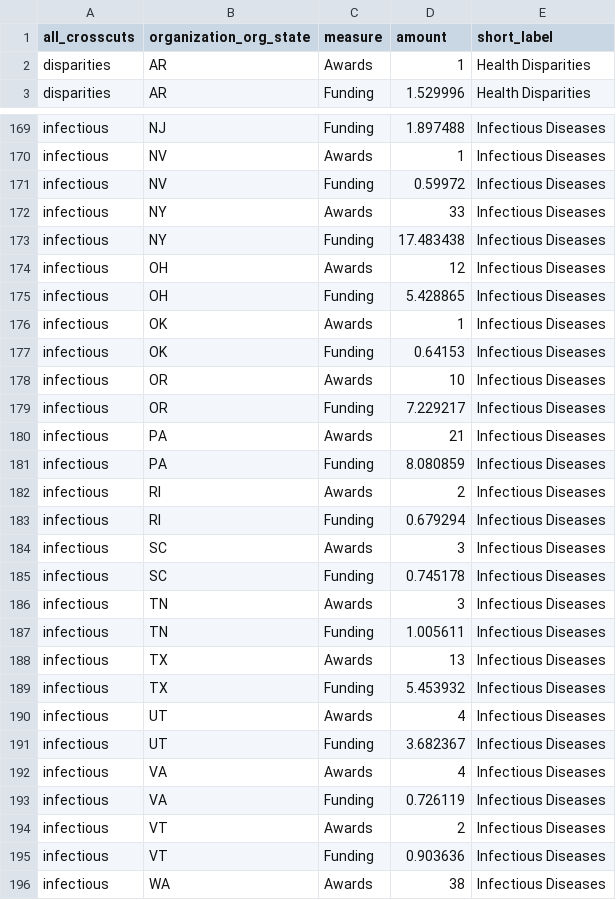
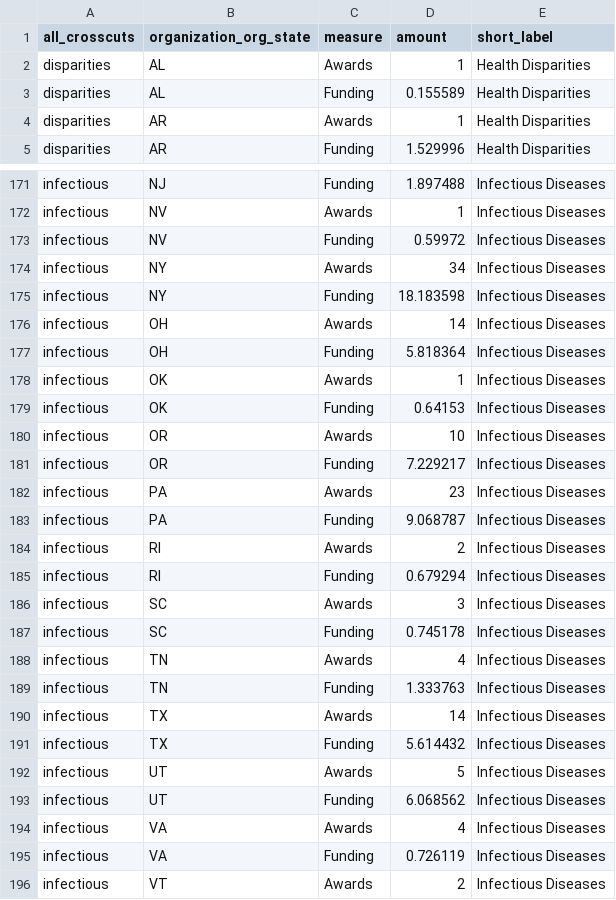
Before and after one commit to christopherBelter/reporter_states, a CSV file: data/crosscut_data.csv, drawn as a sheet; only a part is shown, gaps mark what is left out; the shorter side is filled out with more unchanged rows; the diff covers the shown part only.

```diff
--- a/data/crosscut_data.csv
+++ b/data/crosscut_data.csv
@@ -1,2 +1,4 @@
 "all_crosscuts","organization_org_state","measure","amount","short_label"
+"disparities","AL","Awards",1,"Health Disparities"
+"disparities","AL","Funding",0.155589,"Health Disparities"
 "disparities","AR","Awards",1,"Health Disparities"
@@ -171,6 +173,6 @@
 "infectious","NV","Funding",0.59972,"Infectious Diseases"
-"infectious","NY","Awards",33,"Infectious Diseases"
-"infectious","NY","Funding",17.483438,"Infectious Diseases"
-"infectious","OH","Awards",12,"Infectious Diseases"
-"infectious","OH","Funding",5.428865,"Infectious Diseases"
+"infectious","NY","Awards",34,"Infectious Diseases"
+"infectious","NY","Funding",18.183598,"Infectious Diseases"
+"infectious","OH","Awards",14,"Infectious Diseases"
+"infectious","OH","Funding",5.818364,"Infectious Diseases"
 "infectious","OK","Awards",1,"Infectious Diseases"
@@ -179,4 +181,4 @@
 "infectious","OR","Funding",7.229217,"Infectious Diseases"
-"infectious","PA","Awards",21,"Infectious Diseases"
-"infectious","PA","Funding",8.080859,"Infectious Diseases"
+"infectious","PA","Awards",23,"Infectious Diseases"
+"infectious","PA","Funding",9.068787,"Infectious Diseases"
 "infectious","RI","Awards",2,"Infectious Diseases"
@@ -185,8 +187,8 @@
 "infectious","SC","Funding",0.745178,"Infectious Diseases"
-"infectious","TN","Awards",3,"Infectious Diseases"
-"infectious","TN","Funding",1.005611,"Infectious Diseases"
-"infectious","TX","Awards",13,"Infectious Diseases"
-"infectious","TX","Funding",5.453932,"Infectious Diseases"
-"infectious","UT","Awards",4,"Infectious Diseases"
-"infectious","UT","Funding",3.682367,"Infectious Diseases"
+"infectious","TN","Awards",4,"Infectious Diseases"
+"infectious","TN","Funding",1.333763,"Infectious Diseases"
+"infectious","TX","Awards",14,"Infectious Diseases"
+"infectious","TX","Funding",5.614432,"Infectious Diseases"
+"infectious","UT","Awards",5,"Infectious Diseases"
+"infectious","UT","Funding",6.068562,"Infectious Diseases"
 "infectious","VA","Awards",4,"Infectious Diseases"
```
Also changed, not shown: 51 edited cells elsewhere in this file, data/awardType_data.csv, data/branch_theme_data.csv, 7 other files.
